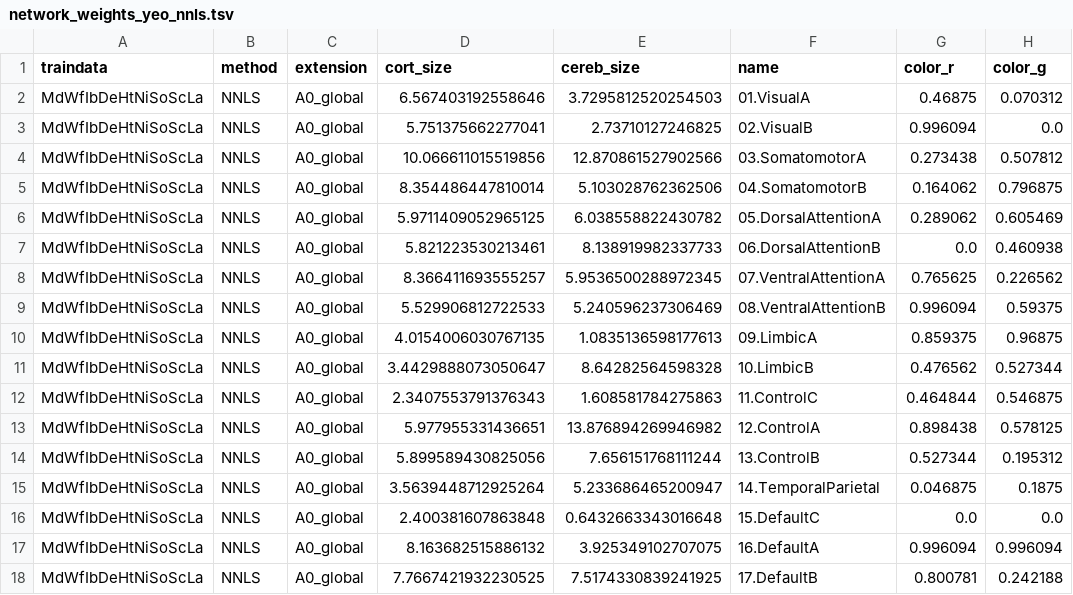
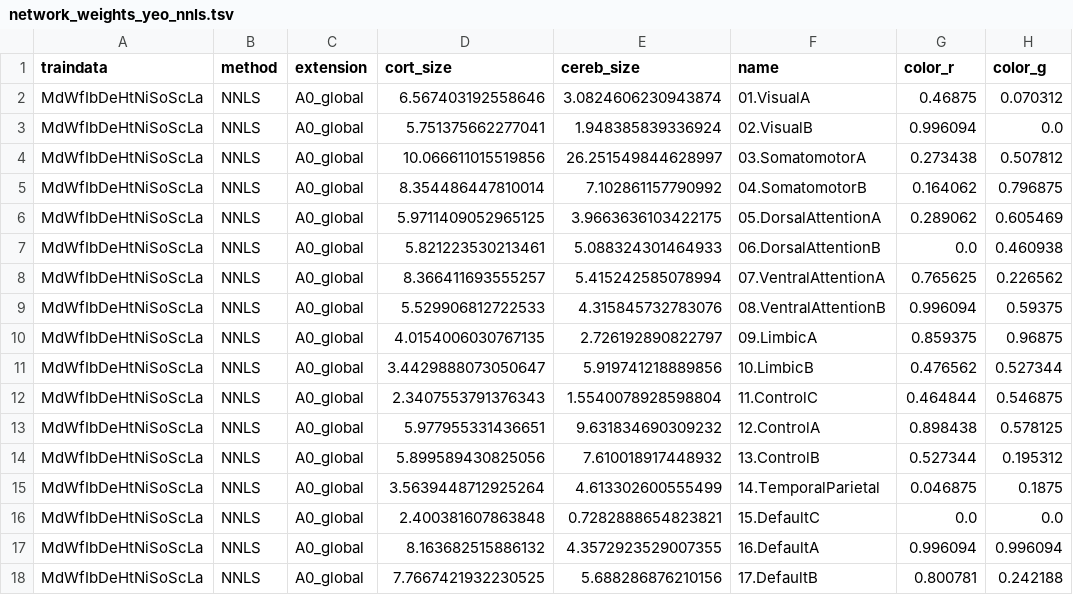
Before and after one commit to DiedrichsenLab/cortico_cereb_connectivity, a TSV file: tsv/network_weights_yeo_nnls.tsv, drawn as a sheet; only a part is shown; the diff names each change by its address in the sheet, - before the commit and + after, or states it on an @@ line.

```diff
--- a/tsv/network_weights_yeo_nnls.tsv
+++ b/tsv/network_weights_yeo_nnls.tsv
-E2 (cereb_size): 3.7295812520254503
+E2 (cereb_size): 3.0824606230943874
-E3 (cereb_size): 2.73710127246825
+E3 (cereb_size): 1.948385839336924
-E4 (cereb_size): 12.870861527902566
+E4 (cereb_size): 26.251549844628997
-E5 (cereb_size): 5.103028762362506
+E5 (cereb_size): 7.102861157790992
-E6 (cereb_size): 6.038558822430782
+E6 (cereb_size): 3.9663636103422175
-E7 (cereb_size): 8.138919982337733
+E7 (cereb_size): 5.088324301464933
-E8 (cereb_size): 5.9536500288972345
+E8 (cereb_size): 5.415242585078994
-E9 (cereb_size): 5.240596237306469
+E9 (cereb_size): 4.315845732783076
-E10 (cereb_size): 1.0835136598177613
+E10 (cereb_size): 2.726192890822797
-E11 (cereb_size): 8.64282564598328
+E11 (cereb_size): 5.919741218889856
-E12 (cereb_size): 1.608581784275863
+E12 (cereb_size): 1.5540078928598804
-E13 (cereb_size): 13.876894269946982
+E13 (cereb_size): 9.631834690309232
-E14 (cereb_size): 7.656151768111244
+E14 (cereb_size): 7.610018917448932
-E15 (cereb_size): 5.233686465200947
+E15 (cereb_size): 4.613302600555499
-E16 (cereb_size): 0.6432663343016648
+E16 (cereb_size): 0.7282888654823821
-E17 (cereb_size): 3.925349102707075
+E17 (cereb_size): 4.3572923529007355
-E18 (cereb_size): 7.5174330839241925
+E18 (cereb_size): 5.688286876210156
```
Also changed, not shown: tsv/network_weights_yeo_ridge.tsv, 7 other files.
